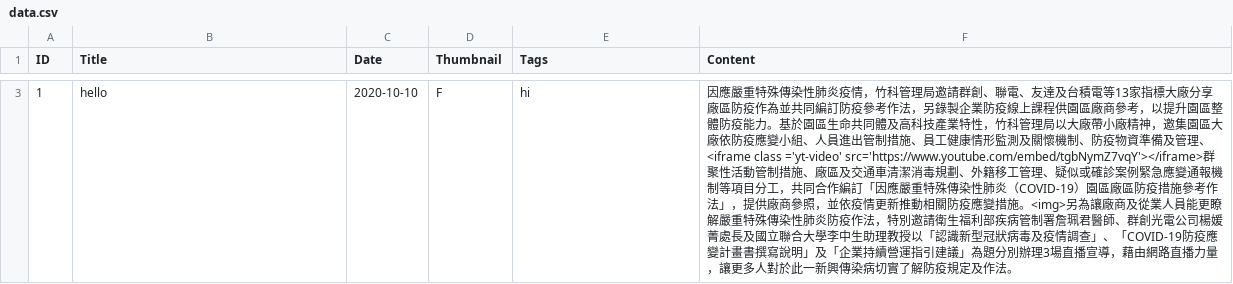
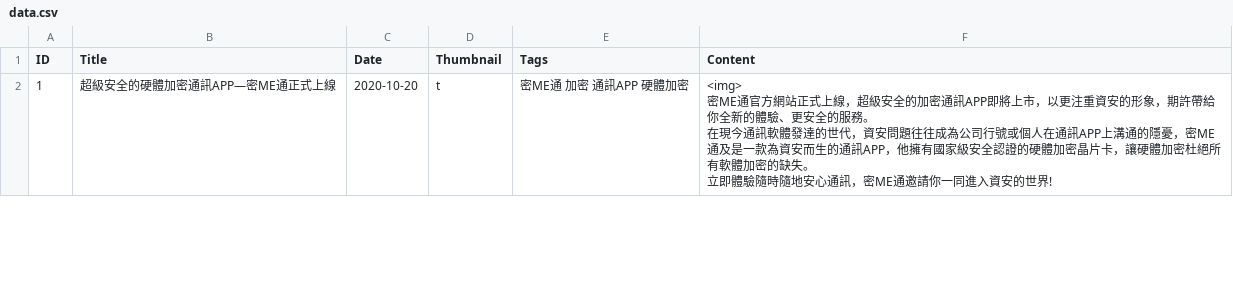
Before and after one commit to billsun9305/Mimekom, a CSV file: data.csv, drawn as a sheet; only a part is shown, gaps mark what is left out; the diff covers the shown part only.

Commit message:
update news content and js

```diff
--- a/data.csv
+++ b/data.csv
@@ -7 +2,7 @@ ID,Title,Date,Thumbnail,Tags,Content
-1,hello,2020-10-10,F,hi,因應嚴重特殊傳染性肺炎疫情，竹科管理局邀請群創、聯電、友達及台積電等13家指標大廠分享廠區防疫作為並共同編訂防疫參考作法，另錄製企業防疫線上課程供園區廠商參考，以提升園區整體防疫能力。基於園區生命共同體及高科技產業特性，竹科管理局以大廠帶小廠精神，邀集園區大廠依防疫應變小組、人員進出管制措施、員工健康情形監測及關懷機制、防疫物資準備及管理、<iframe class ='yt-video' src='https://www.youtube.com/embed/tgbNymZ7vqY'></iframe>群聚性活動管制措施、廠區及交通車清潔消毒規劃、外籍移工管理、疑似或確診案例緊急應變通報機制等項目分工，共同合作編訂「因應嚴重特殊傳染性肺炎（COVID-19）園區廠區防疫措施參考作法」，提供廠商參照，並依疫情更新推動相關防疫應變措施。<img>另為讓廠商及從業人員能更瞭解嚴重特殊傳染性肺炎防疫作法，特別邀請衛生福利部疾病管制署詹珮君醫師、群創光電公司楊媛菁處長及國立聯合大學李中生助理教授以「認識新型冠狀病毒及疫情調查」、「COVID-19防疫應變計畫書撰寫說明」及「企業持續營運指引建議」為題分別辦理3場直播宣導，藉由網路直播力量，讓更多人對於此一新興傳染病切實了解防疫規定及作法。
+1,超級安全的硬體加密通訊APP—密ME通正式上線,2020-10-20,t,密ME通 加密 通訊APP 硬體加密,"<img>
+密ME通官方網站正式上線，超級安全的加密通訊APP即將上市，以更注重資安的形象，期許帶給你全新的體驗、更安全的服務。
+
+在現今通訊軟體發達的世代，資安問題往往成為公司行號或個人在通訊APP上溝通的隱憂，密ME通及是一款為資安而生的通訊APP，他擁有國家級安全認證的硬體加密晶片卡，讓硬體加密杜絕所有軟體加密的缺失。
+
+立即體驗隨時隨地安心通訊，密ME通邀請你一同進入資安的世界!
+"
```
Also changed, not shown: 1 added row and 1 removed row elsewhere in this file, 11 other files.
